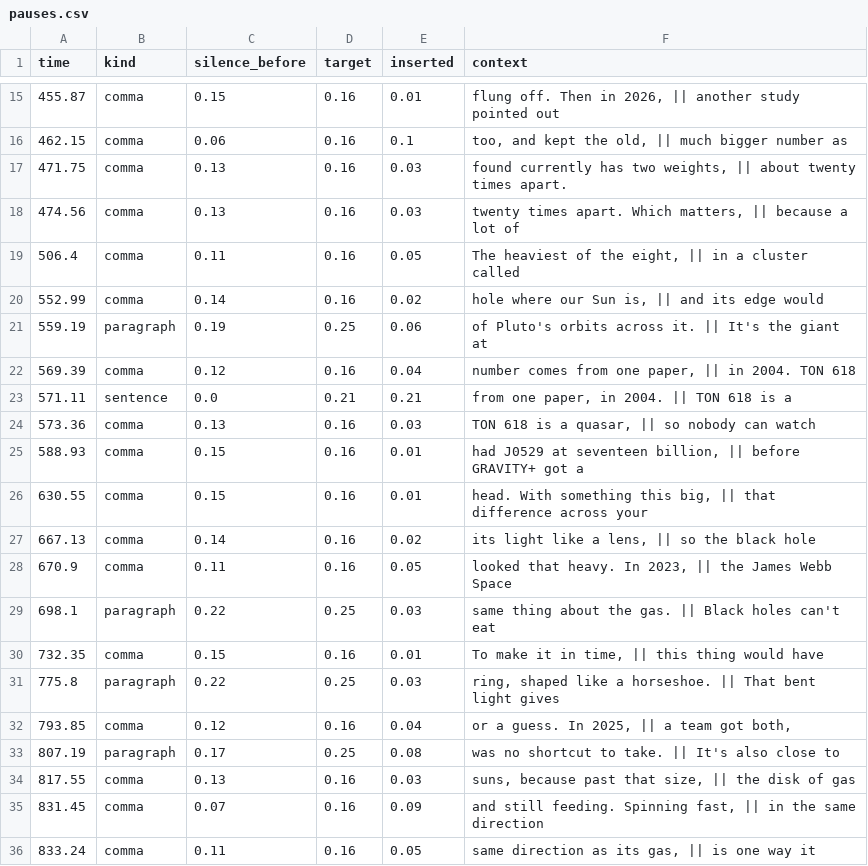
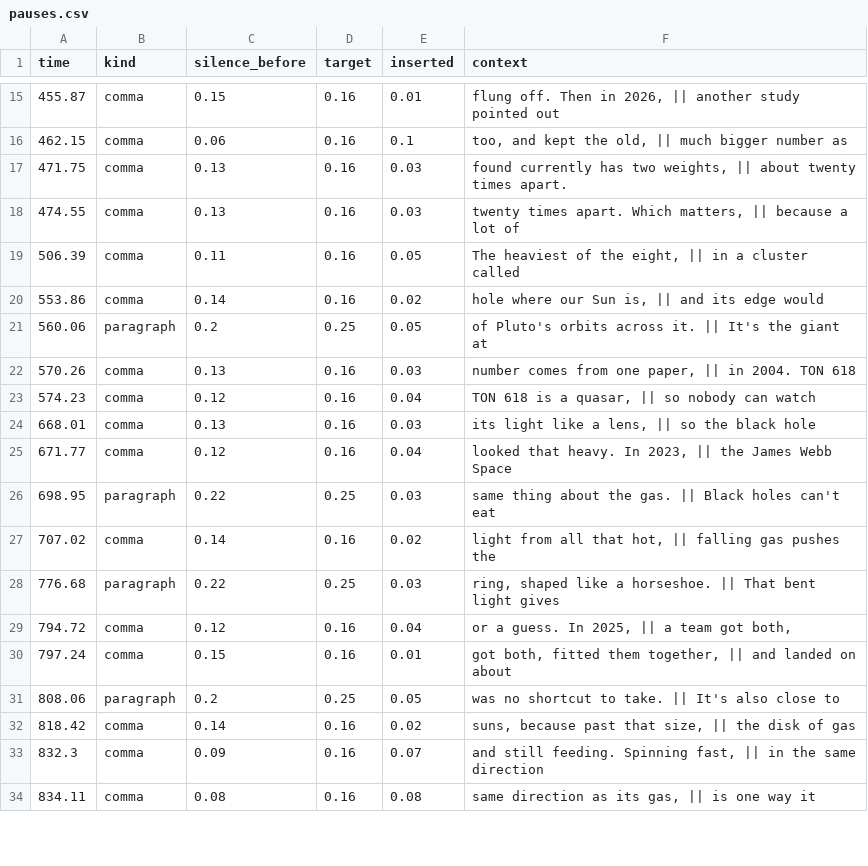
Before and after one commit to TheBeastSapro/Test-2, a CSV file: out/blackholes/.vo_Every_Ultramassive_Black_Hole_Explained_in_13_Minutes/pauses.csv, drawn as a sheet; only a part is shown, gaps mark what is left out; the diff covers the shown part only.

```diff
--- a/out/blackholes/.vo_Every_Ultramassive_Black_Hole_Explained_in_13_Minutes/pauses.csv
+++ b/out/blackholes/.vo_Every_Ultramassive_Black_Hole_Explained_in_13_Minutes/pauses.csv
@@ -17,20 +17,18 @@ time,kind,silence_before,target,inserted,context
 471.75,comma,0.13,0.16,0.03,"found currently has two weights, || about twenty times apart."
-474.56,comma,0.13,0.16,0.03,"twenty times apart. Which matters, || because a lot of"
-506.4,comma,0.11,0.16,0.05,"The heaviest of the eight, || in a cluster called"
-552.99,comma,0.14,0.16,0.02,"hole where our Sun is, || and its edge would"
-559.19,paragraph,0.19,0.25,0.06,of Pluto's orbits across it. || It's the giant at
-569.39,comma,0.12,0.16,0.04,"number comes from one paper, || in 2004. TON 618"
-571.11,sentence,0.0,0.21,0.21,"from one paper, in 2004. || TON 618 is a"
-573.36,comma,0.13,0.16,0.03,"TON 618 is a quasar, || so nobody can watch"
-588.93,comma,0.15,0.16,0.01,"had J0529 at seventeen billion, || before GRAVITY+ got a"
-630.55,comma,0.15,0.16,0.01,"head. With something this big, || that difference across your"
-667.13,comma,0.14,0.16,0.02,"its light like a lens, || so the black hole"
-670.9,comma,0.11,0.16,0.05,"looked that heavy. In 2023, || the James Webb Space"
-698.1,paragraph,0.22,0.25,0.03,same thing about the gas. || Black holes can't eat
-732.35,comma,0.15,0.16,0.01,"To make it in time, || this thing would have"
-775.8,paragraph,0.22,0.25,0.03,"ring, shaped like a horseshoe. || That bent light gives"
-793.85,comma,0.12,0.16,0.04,"or a guess. In 2025, || a team got both,"
-807.19,paragraph,0.17,0.25,0.08,was no shortcut to take. || It's also close to
-817.55,comma,0.13,0.16,0.03,"suns, because past that size, || the disk of gas"
-831.45,comma,0.07,0.16,0.09,"and still feeding. Spinning fast, || in the same direction"
-833.24,comma,0.11,0.16,0.05,"same direction as its gas, || is one way it"
+474.55,comma,0.13,0.16,0.03,"twenty times apart. Which matters, || because a lot of"
+506.39,comma,0.11,0.16,0.05,"The heaviest of the eight, || in a cluster called"
+553.86,comma,0.14,0.16,0.02,"hole where our Sun is, || and its edge would"
+560.06,paragraph,0.2,0.25,0.05,of Pluto's orbits across it. || It's the giant at
+570.26,comma,0.13,0.16,0.03,"number comes from one paper, || in 2004. TON 618"
+574.23,comma,0.12,0.16,0.04,"TON 618 is a quasar, || so nobody can watch"
+668.01,comma,0.13,0.16,0.03,"its light like a lens, || so the black hole"
+671.77,comma,0.12,0.16,0.04,"looked that heavy. In 2023, || the James Webb Space"
+698.95,paragraph,0.22,0.25,0.03,same thing about the gas. || Black holes can't eat
+707.02,comma,0.14,0.16,0.02,"light from all that hot, || falling gas pushes the"
+776.68,paragraph,0.22,0.25,0.03,"ring, shaped like a horseshoe. || That bent light gives"
+794.72,comma,0.12,0.16,0.04,"or a guess. In 2025, || a team got both,"
+797.24,comma,0.15,0.16,0.01,"got both, fitted them together, || and landed on about"
+808.06,paragraph,0.2,0.25,0.05,was no shortcut to take. || It's also close to
+818.42,comma,0.14,0.16,0.02,"suns, because past that size, || the disk of gas"
+832.3,comma,0.09,0.16,0.07,"and still feeding. Spinning fast, || in the same direction"
+834.11,comma,0.08,0.16,0.08,"same direction as its gas, || is one way it"
```
Also changed, not shown: 5 edited cells elsewhere in this file, 10 other files.
